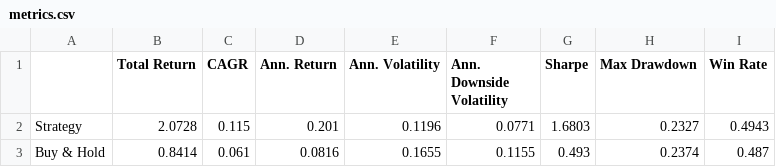
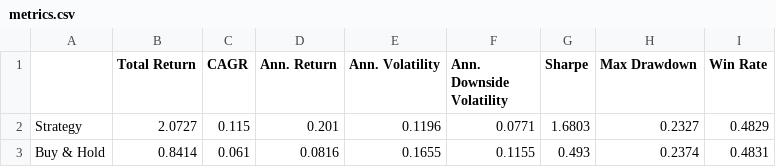
Before and after one commit to dof-studio/DivETF1X, a CSV file: metrics.csv, drawn as a sheet.

```diff
--- a/metrics.csv
+++ b/metrics.csv
@@ -1,3 +1,3 @@
 ,Total Return,CAGR,Ann. Return,Ann. Volatility,Ann. Downside Volatility,Sharpe,Max Drawdown,Win Rate
-Strategy,2.0728,0.115,0.201,0.1196,0.0771,1.6803,0.2327,0.4943
-Buy & Hold,0.8414,0.061,0.0816,0.1655,0.1155,0.493,0.2374,0.487
+Strategy,2.0727,0.115,0.201,0.1196,0.0771,1.6803,0.2327,0.4829
+Buy & Hold,0.8414,0.061,0.0816,0.1655,0.1155,0.493,0.2374,0.4831
```
Also changed, not shown: wdata.csv, 1 other file.
